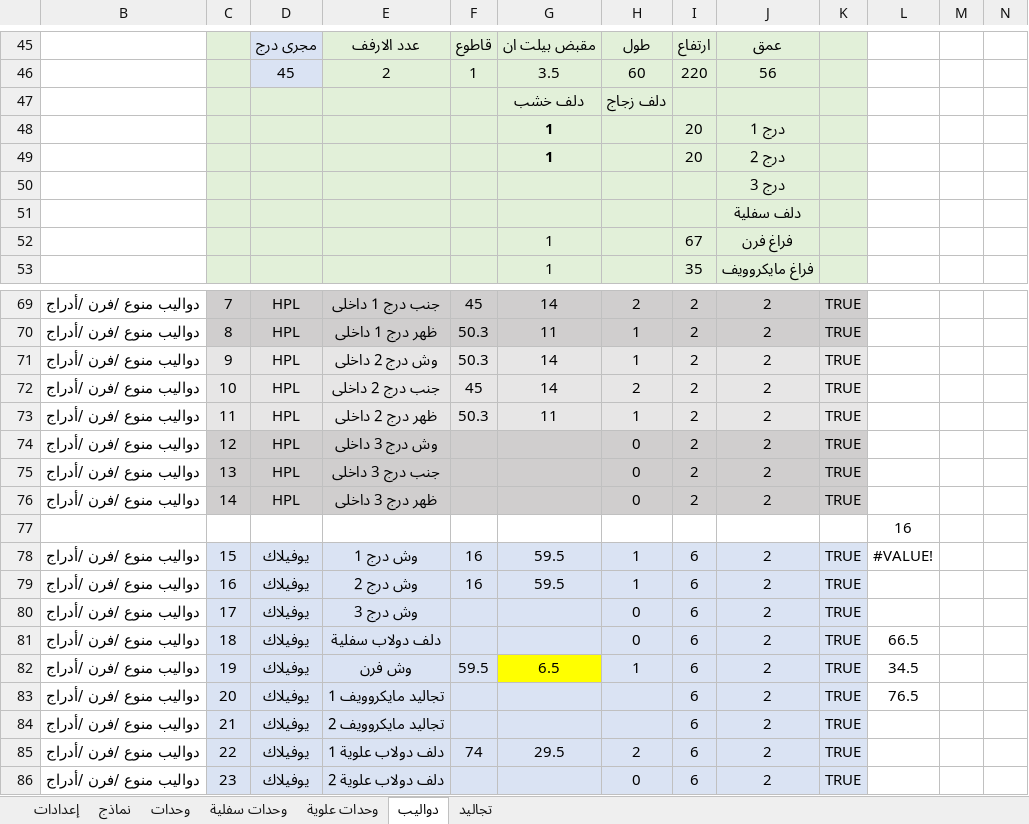
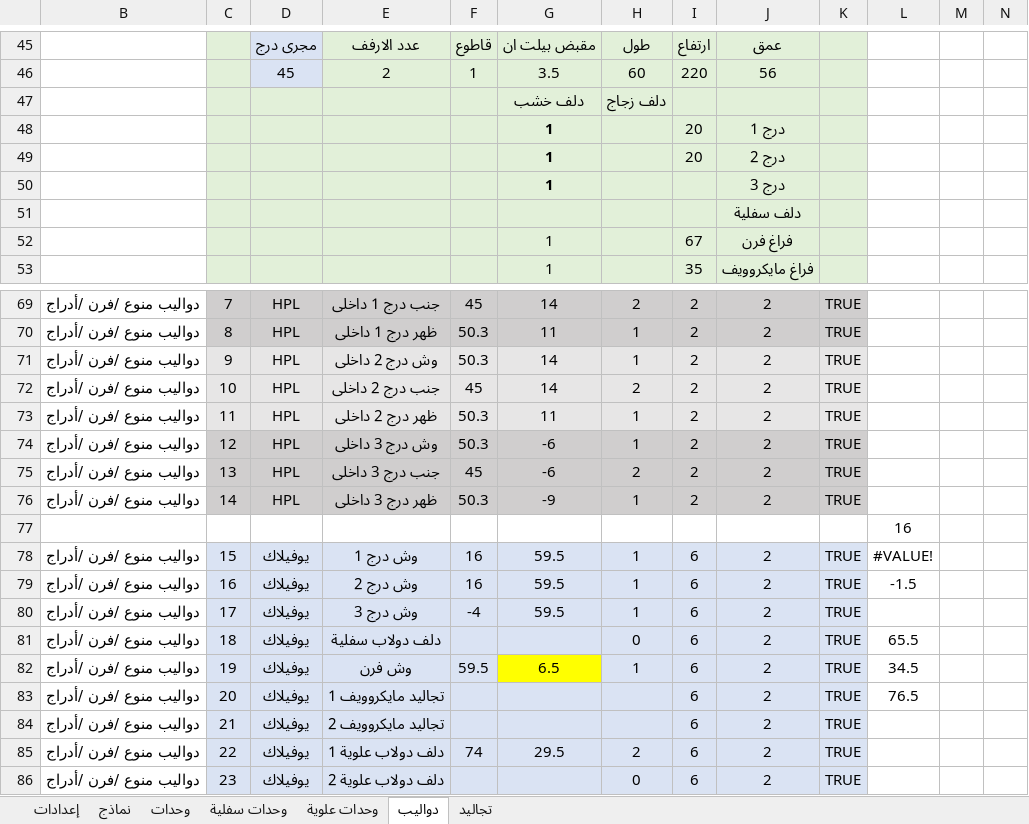
Before and after one commit to ahmed-elbehairy7/dwedar-cutting-list, an Excel workbook: cutting list.xlsm, sheet دواليب, drawn as a sheet; only a part is shown, gaps mark what is left out; values as stored, in another font and other column widths than the file's, no borders; charts and pictures and conditional formats not drawn; the diff names each change by its address in the sheet, - before the commit and + after, or states it on an @@ line.

Commit message:
removed half ifs

```diff
--- a/cutting list.xlsm (sheet دواليب)
+++ b/cutting list.xlsm (sheet دواليب)
-G50: (empty)
+G50: 1
-F74: (empty)
+F74: 50.3
-G74:G75: (empty)
+G74:G75: -6
-H74: 0
+H74: 1
-F75: (empty)
+F75: 45
-H75: 0
+H75: 2
-F76: (empty)
+F76: 50.3
-G76: (empty)
+G76: -9
-H76: 0
+H76: 1
-L79: (empty)
+L79: -1.5
-F80: (empty)
+F80: -4
-G80: (empty)
+G80: 59.5
-H80: 0
+H80: 1
-L81: 66.5
+L81: 65.5
```
Also changed, not shown: formulas that keep their value.
